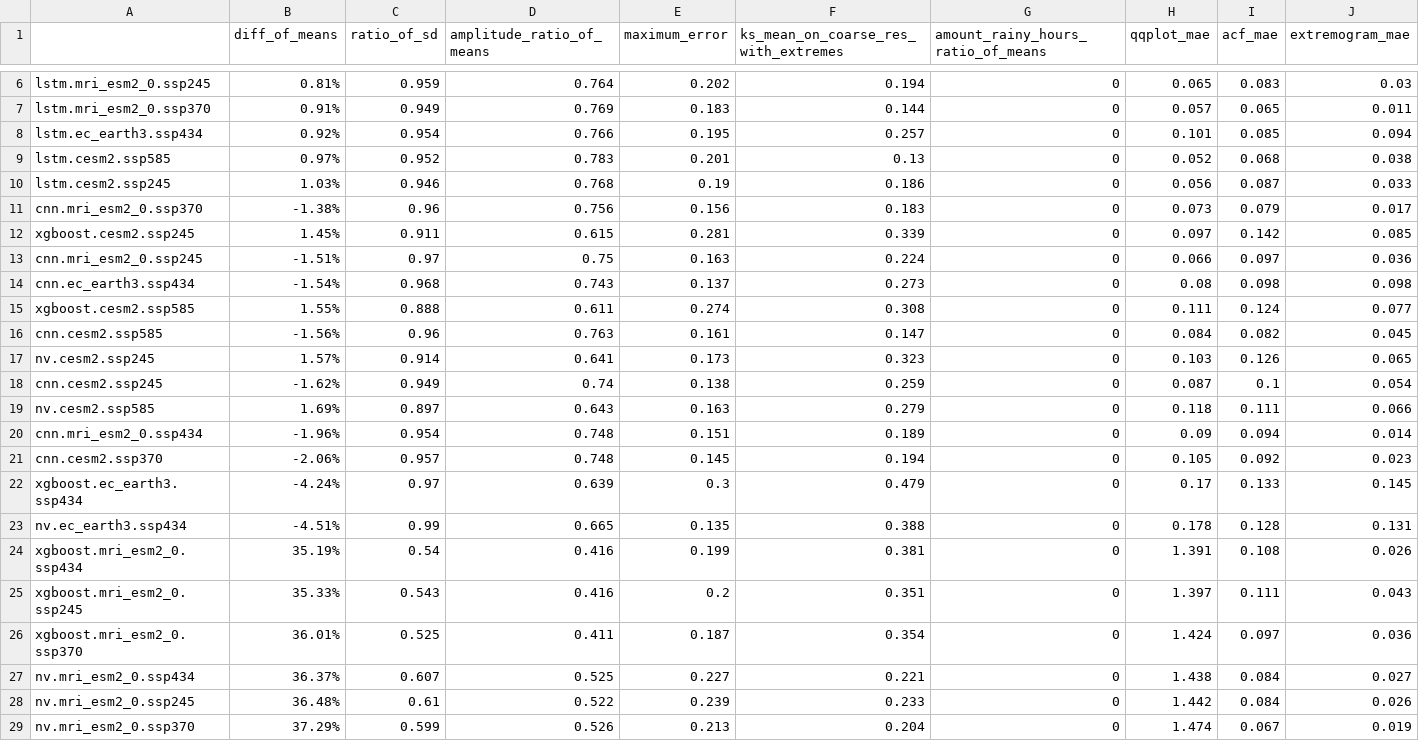
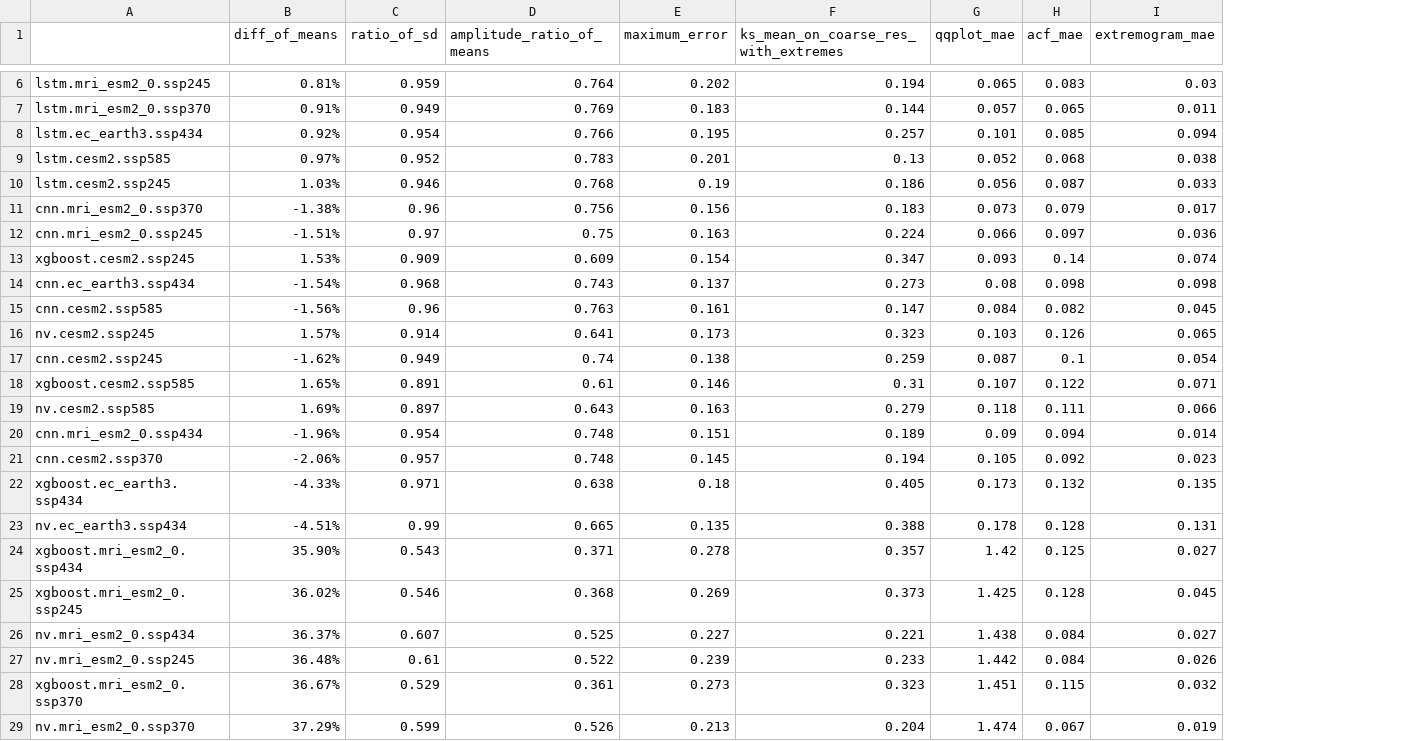
Before and after one commit to nachalca/FSE_extremos, a CSV file: reports/ds_acp/sfcWind.csv, drawn as a sheet; only a part is shown, gaps mark what is left out; removed rows and columns are numbered as before the commit, all else as after; the diff covers the shown part only; the diff names each change by its address in the sheet, - before the commit and + after, or states it on an @@ line.

```diff
--- a/reports/ds_acp/sfcWind.csv
+++ b/reports/ds_acp/sfcWind.csv
-column G, row 1: amount_rainy_hours_ratio_of_means; rows 6-11: all 0; rows 13-14: 0 | 0; rows 16-25: all 0; rows 27-29: all 0
-row 12: xgboost.cesm2.ssp245 | 1.45% | 0.911 | 0.615 | 0.281 | 0.339 | 0 | 0.097 | 0.142 | 0.085
+row 13: xgboost.cesm2.ssp245 | 1.53% | 0.909 | 0.609 | 0.154 | 0.347 | 0.093 | 0.14 | 0.074
-row 15: xgboost.cesm2.ssp585 | 1.55% | 0.888 | 0.611 | 0.274 | 0.308 | 0 | 0.111 | 0.124 | 0.077
+row 18: xgboost.cesm2.ssp585 | 1.65% | 0.891 | 0.61 | 0.146 | 0.31 | 0.107 | 0.122 | 0.071
-B22 (diff_of_means): -4.24%
+B22 (diff_of_means): -4.33%
-C22 (ratio_of_sd): 0.97
+C22 (ratio_of_sd): 0.971
-D22 (amplitude_ratio_of_means): 0.639
+D22 (amplitude_ratio_of_means): 0.638
-E22 (maximum_error): 0.3
+E22 (maximum_error): 0.18
-F22: 0.479
+F22: 0.405
-G22 (qqplot_mae): 0.17
+G22 (qqplot_mae): 0.173
-H22 (acf_mae): 0.133
+H22 (acf_mae): 0.132
-I22 (extremogram_mae): 0.145
+I22 (extremogram_mae): 0.135
-B24 (diff_of_means): 35.19%
+B24 (diff_of_means): 35.90%
-C24 (ratio_of_sd): 0.54
+C24 (ratio_of_sd): 0.543
-D24 (amplitude_ratio_of_means): 0.416
+D24 (amplitude_ratio_of_means): 0.371
-E24 (maximum_error): 0.199
+E24 (maximum_error): 0.278
-F24: 0.381
+F24: 0.357
-G24 (qqplot_mae): 1.391
+G24 (qqplot_mae): 1.42
-H24 (acf_mae): 0.108
+H24 (acf_mae): 0.125
-I24 (extremogram_mae): 0.026
+I24 (extremogram_mae): 0.027
-B25 (diff_of_means): 35.33%
+B25 (diff_of_means): 36.02%
-C25 (ratio_of_sd): 0.543
+C25 (ratio_of_sd): 0.546
-D25 (amplitude_ratio_of_means): 0.416
+D25 (amplitude_ratio_of_means): 0.368
-E25 (maximum_error): 0.2
+E25 (maximum_error): 0.269
-F25: 0.351
+F25: 0.373
-G25 (qqplot_mae): 1.397
+G25 (qqplot_mae): 1.425
-H25 (acf_mae): 0.111
+H25 (acf_mae): 0.128
-I25 (extremogram_mae): 0.043
+I25 (extremogram_mae): 0.045
-row 26: xgboost.mri_esm2_0.ssp370 | 36.01% | 0.525 | 0.411 | 0.187 | 0.354 | 0 | 1.424 | 0.097 | 0.036
+row 28: xgboost.mri_esm2_0.ssp370 | 36.67% | 0.529 | 0.361 | 0.273 | 0.323 | 1.451 | 0.115 | 0.032
```
Also changed, not shown: 1 added row and 1 removed row elsewhere in this file, reports/ds_acp/pr.csv, reports/ds_acp/rsds.csv, 10 other files.
